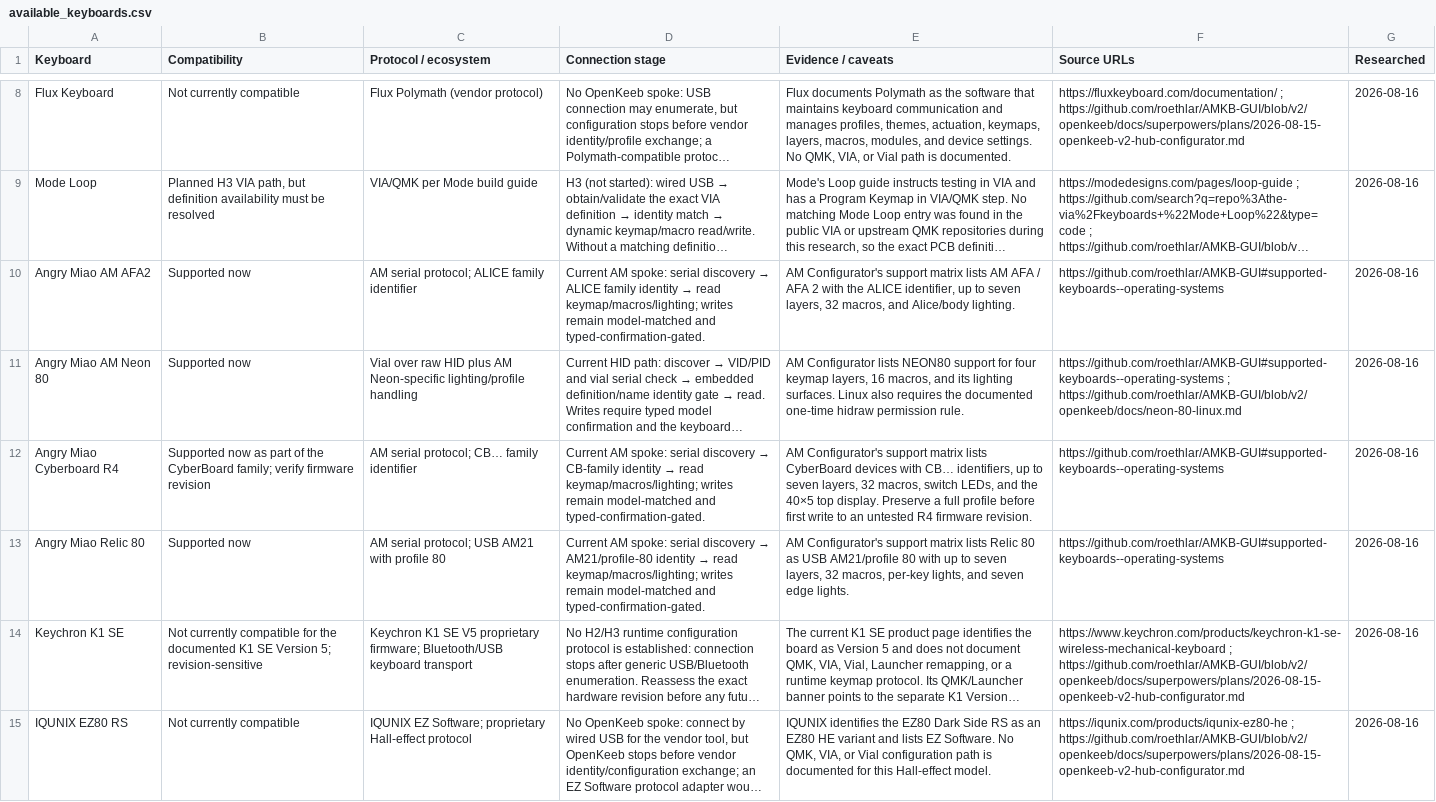
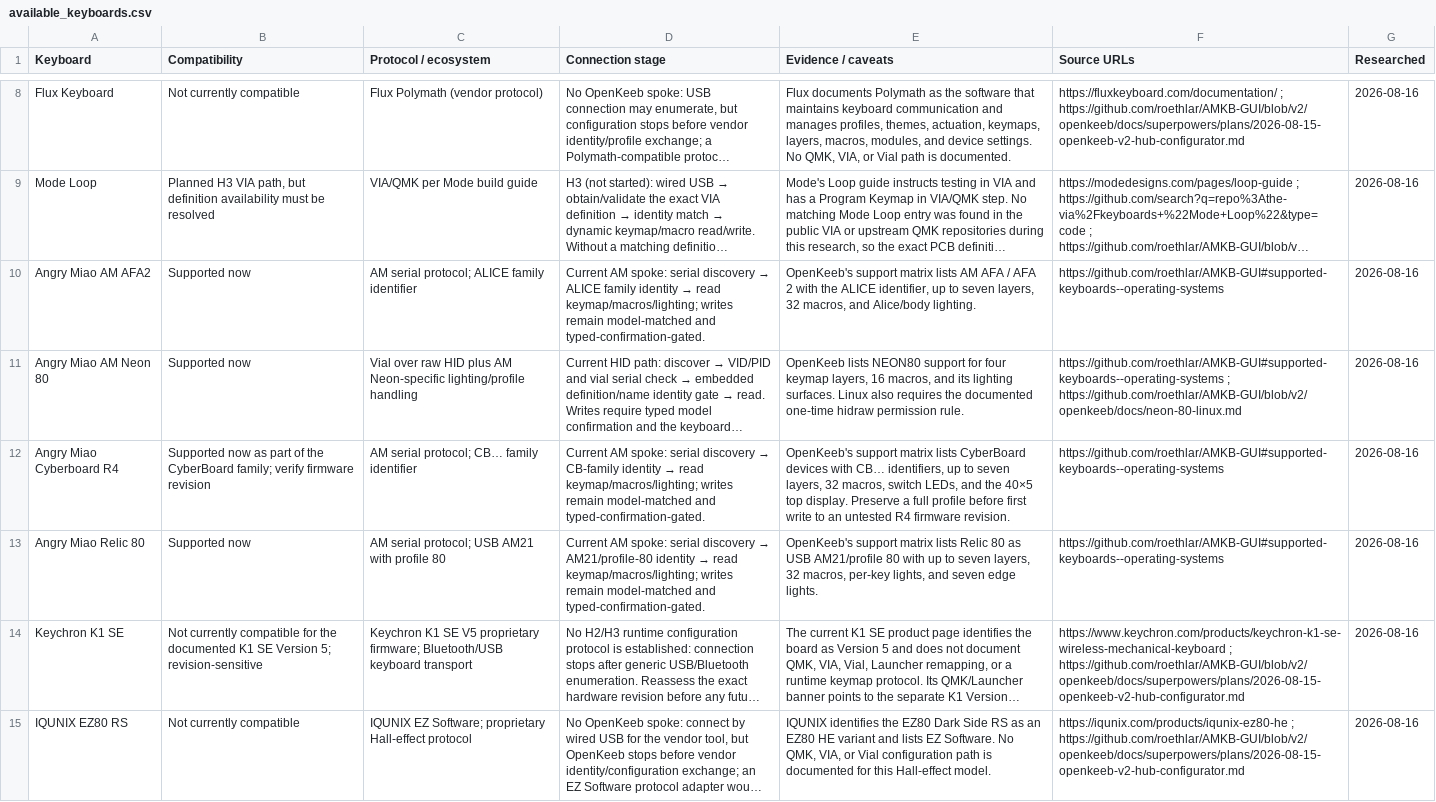
Before and after one commit to roethlar/AMKB-GUI, a CSV file: available_keyboards.csv, drawn as a sheet; only a part is shown, gaps mark what is left out; long unchanged cells end in …; the diff names each change by its address in the sheet, - before the commit and + after, or states it on an @@ line.

Commit message:
docs: update keyboard inventory branding

```diff
--- a/available_keyboards.csv
+++ b/available_keyboards.csv
-E10 (Evidence / caveats): AM Configurator's support matrix…
+E10 (Evidence / caveats): OpenKeeb's support matrix…
-E11 (Evidence / caveats): AM Configurator lists NEON80…
+E11 (Evidence / caveats): OpenKeeb lists NEON80…
-E12 (Evidence / caveats): AM Configurator's support matrix…
+E12 (Evidence / caveats): OpenKeeb's support matrix…
-E13 (Evidence / caveats): AM Configurator's support matrix…
+E13 (Evidence / caveats): OpenKeeb's support matrix…
```
